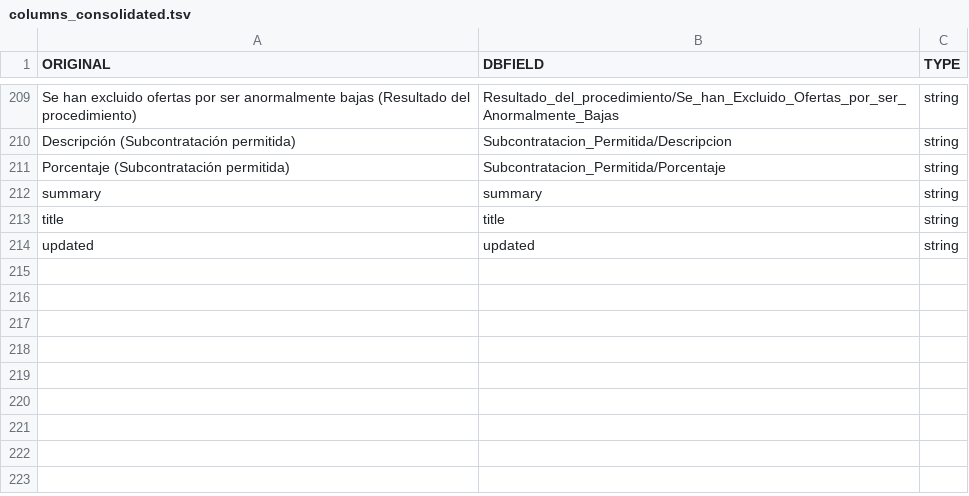
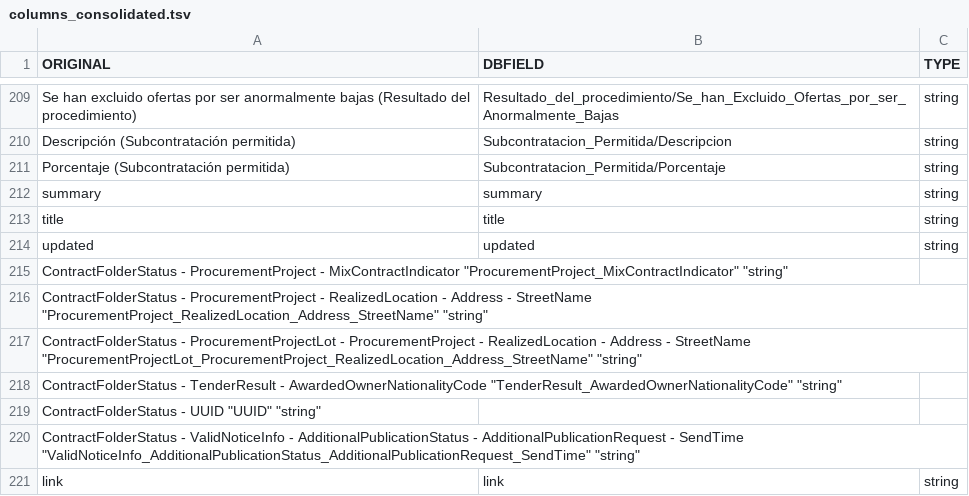
Before and after one commit to nextprocurement/datalake_etlscripts, a TSV file: data/columns_consolidated.tsv, drawn as a sheet; only a part is shown, gaps mark what is left out; the diff names each change by its address in the sheet, - before the commit and + after, or states it on an @@ line.

Commit message:
Added raw new fields

```diff
--- a/data/columns_consolidated.tsv
+++ b/data/columns_consolidated.tsv
+row 215: ContractFolderStatus - ProcurementProject - MixContractIndicator "ProcurementProject_MixContractIndicator" "string"
+row 216: ContractFolderStatus - ProcurementProject - RealizedLocation - Address - StreetName "ProcurementProject_RealizedLocation_Address_StreetName" "string"
+row 217: ContractFolderStatus - ProcurementProjectLot - ProcurementProject - RealizedLocation - Address - StreetName "ProcurementProjectLot_ProcurementProject_RealizedLocation_Address_StreetName" "string"
+row 218: ContractFolderStatus - TenderResult - AwardedOwnerNationalityCode "TenderResult_AwardedOwnerNationalityCode" "string"
+row 219: ContractFolderStatus - UUID "UUID" "string"
+row 220: ContractFolderStatus - ValidNoticeInfo - AdditionalPublicationStatus - AdditionalPublicationRequest - SendTime "ValidNoticeInfo_AdditionalPublicationStatus_AdditionalPublicationRequest_SendTime" "string"
+row 221: link | link | string
```
